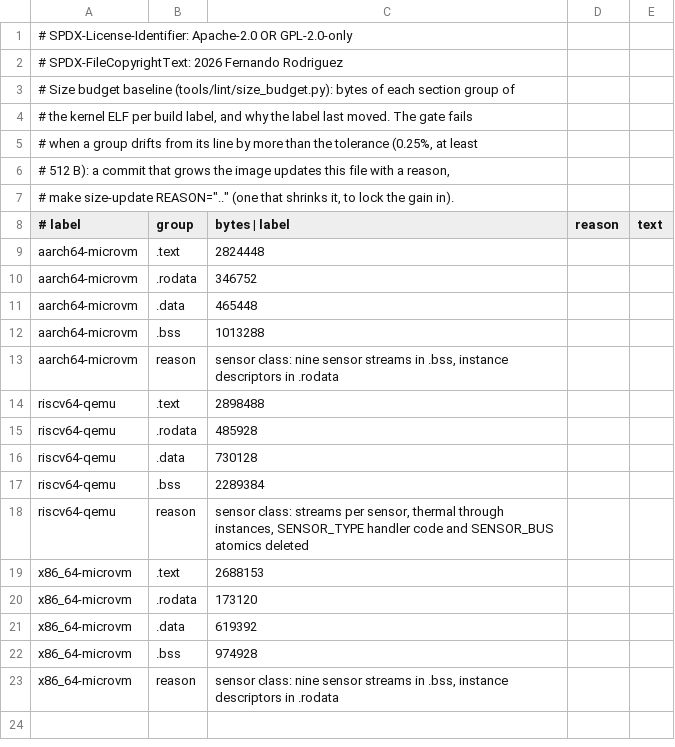
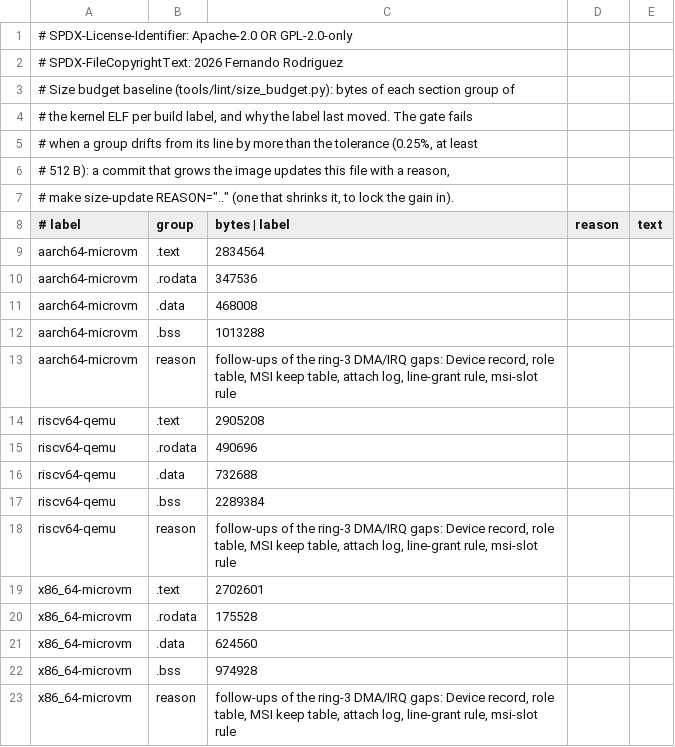
Before and after one commit to fgrg1978/AzOS, a TSV file: tools/lint/size_budget.tsv, drawn as a sheet.

Commit message:
size baselines and unsafe budget after the follow-ups

```diff
--- a/tools/lint/size_budget.tsv
+++ b/tools/lint/size_budget.tsv
@@ -8,16 +8,16 @@
 # label	group	bytes   |   label	reason	text
-aarch64-microvm	.text	2824448
-aarch64-microvm	.rodata	346752
-aarch64-microvm	.data	465448
+aarch64-microvm	.text	2834564
+aarch64-microvm	.rodata	347536
+aarch64-microvm	.data	468008
 aarch64-microvm	.bss	1013288
-aarch64-microvm	reason	sensor class: nine sensor streams in .bss, instance descriptors in .rodata
-riscv64-qemu	.text	2898488
-riscv64-qemu	.rodata	485928
-riscv64-qemu	.data	730128
+aarch64-microvm	reason	follow-ups of the ring-3 DMA/IRQ gaps: Device record, role table, MSI keep table, attach log, line-grant rule, msi-slot rule
+riscv64-qemu	.text	2905208
+riscv64-qemu	.rodata	490696
+riscv64-qemu	.data	732688
 riscv64-qemu	.bss	2289384
-riscv64-qemu	reason	sensor class: streams per sensor, thermal through instances, SENSOR_TYPE handler code and SENSOR_BUS atomics deleted
-x86_64-microvm	.text	2688153
-x86_64-microvm	.rodata	173120
-x86_64-microvm	.data	619392
+riscv64-qemu	reason	follow-ups of the ring-3 DMA/IRQ gaps: Device record, role table, MSI keep table, attach log, line-grant rule, msi-slot rule
+x86_64-microvm	.text	2702601
+x86_64-microvm	.rodata	175528
+x86_64-microvm	.data	624560
 x86_64-microvm	.bss	974928
-x86_64-microvm	reason	sensor class: nine sensor streams in .bss, instance descriptors in .rodata
+x86_64-microvm	reason	follow-ups of the ring-3 DMA/IRQ gaps: Device record, role table, MSI keep table, attach log, line-grant rule, msi-slot rule
```
Also changed, not shown: tools/lint/unsafe_budget.tsv.
